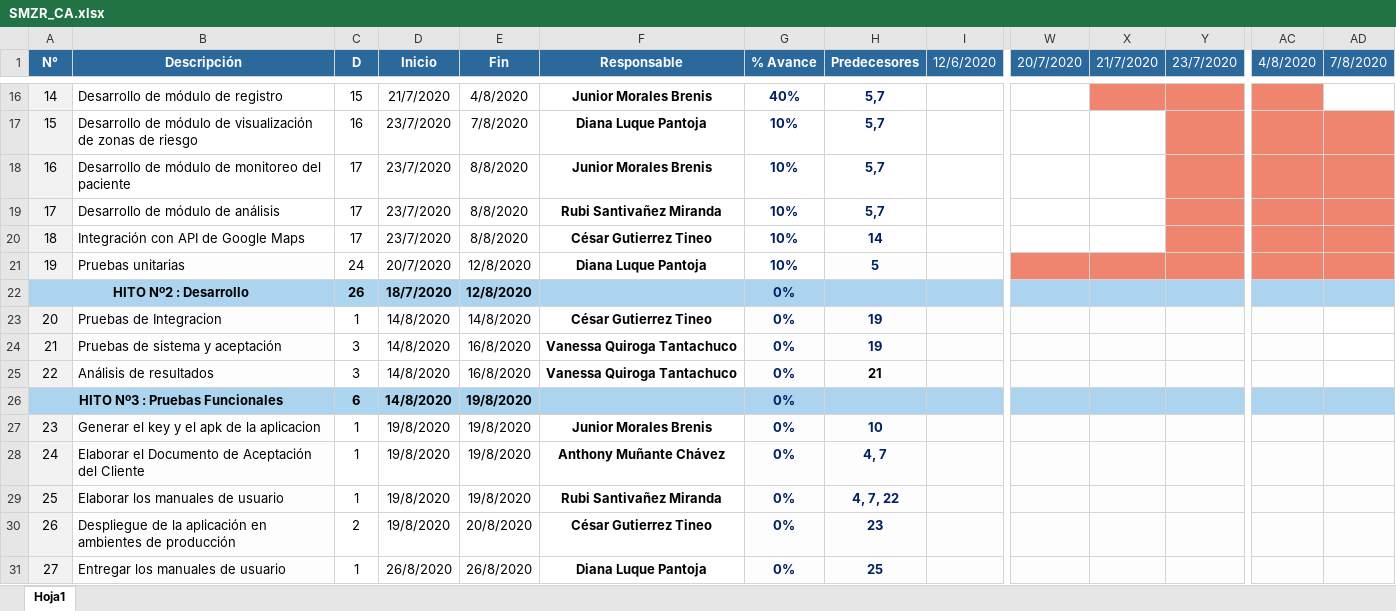
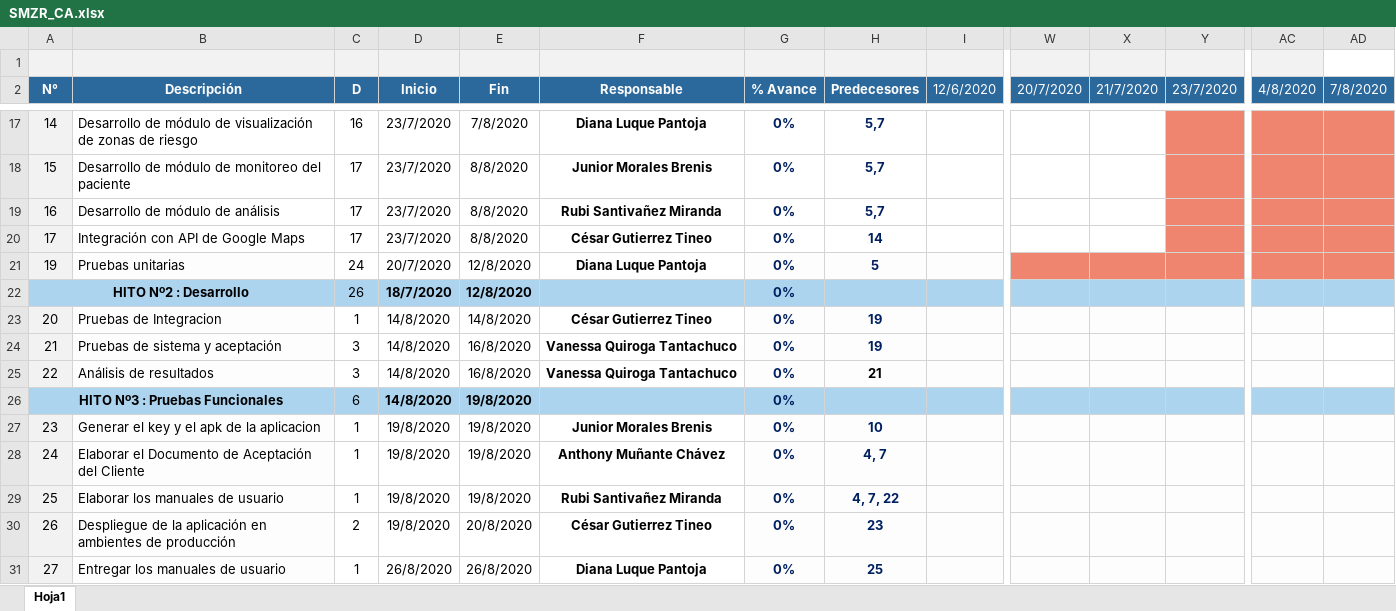
Before and after one commit to gutierreztineo/RebroteSolution, an Excel workbook: LíneaBase/SMZR/Linea Base 01/SMZR_CA.xlsx, sheet Hoja1, drawn as a sheet; only a part is shown, gaps mark what is left out; values as stored, in another font and other column widths than the file's, no borders; removed rows and columns are numbered as before the commit, all else as after; rows hold the shown columns only; the diff covers the shown part only; the diff names each change by its address in the sheet, - before the commit and + after, or states it on an @@ line.

```diff
--- a/LíneaBase/SMZR/Linea Base 01/SMZR_CA.xlsx (sheet Hoja1)
+++ b/LíneaBase/SMZR/Linea Base 01/SMZR_CA.xlsx (sheet Hoja1)
+row 1: (empty)
-B17 (Descripción): Desarrollo de módulo de registro
+B17 (Descripción): Desarrollo de módulo de visualización de zonas de riesgo
-C17 (D): 15
+C17 (D): 16
-D17 (Inicio): 21/7/2020
+D17 (Inicio): 23/7/2020
-E17 (Fin): 4/8/2020
+E17 (Fin): 7/8/2020
-F17 (Responsable): Junior Morales Brenis
+F17 (Responsable): Diana Luque Pantoja
-G17 (% Avance): 40%
+G17 (% Avance): 0%
-X17 fill: #EF856E
+X17 fill: none
-AD17 fill: none
+AD17 fill: #EF856E
-B18 (Descripción): …módulo de visualización de zonas de riesgo
+B18 (Descripción): …módulo de monitoreo del paciente
-C18 (D): 16
+C18 (D): 17
-E18 (Fin): 7/8/2020
+E18 (Fin): 8/8/2020
-F18 (Responsable): Diana Luque Pantoja
+F18 (Responsable): Junior Morales Brenis
-G18:G20 (% Avance): 10%
+G18:G20 (% Avance): 0%
-B19 (Descripción): Desarrollo de módulo de monitoreo del paciente
+B19 (Descripción): Desarrollo de módulo de análisis
-F19 (Responsable): Junior Morales Brenis
+F19 (Responsable): Rubi Santivañez Miranda
-B20 (Descripción): Desarrollo de módulo de análisis
+B20 (Descripción): Integración con API de Google Maps
-F20 (Responsable): Rubi Santivañez Miranda
+F20 (Responsable): César Gutierrez Tineo
-H20 (Predecesores): 5,7
+H20 (Predecesores): 14
-row 20: 18 | Integración con API de Google Maps | 17 | 23/7/2020 | 8/8/2020 | César Gutierrez Tineo | 10% | 14
-G21 (% Avance): 10%
+G21 (% Avance): 0%
-G21 fill: none
+G21 fill: #FDFDFD
-C22 bold: on
+C22 bold: off
-C26 bold: on
+C26 bold: off
```
Also changed, not shown: 1 added row, 1 removed row, 21 edited cells and cell formats elsewhere in this sheet, formulas that keep their value, Desarrollo/SMZR/Gestión/SMZR_CA.xlsx, 1 other file.
